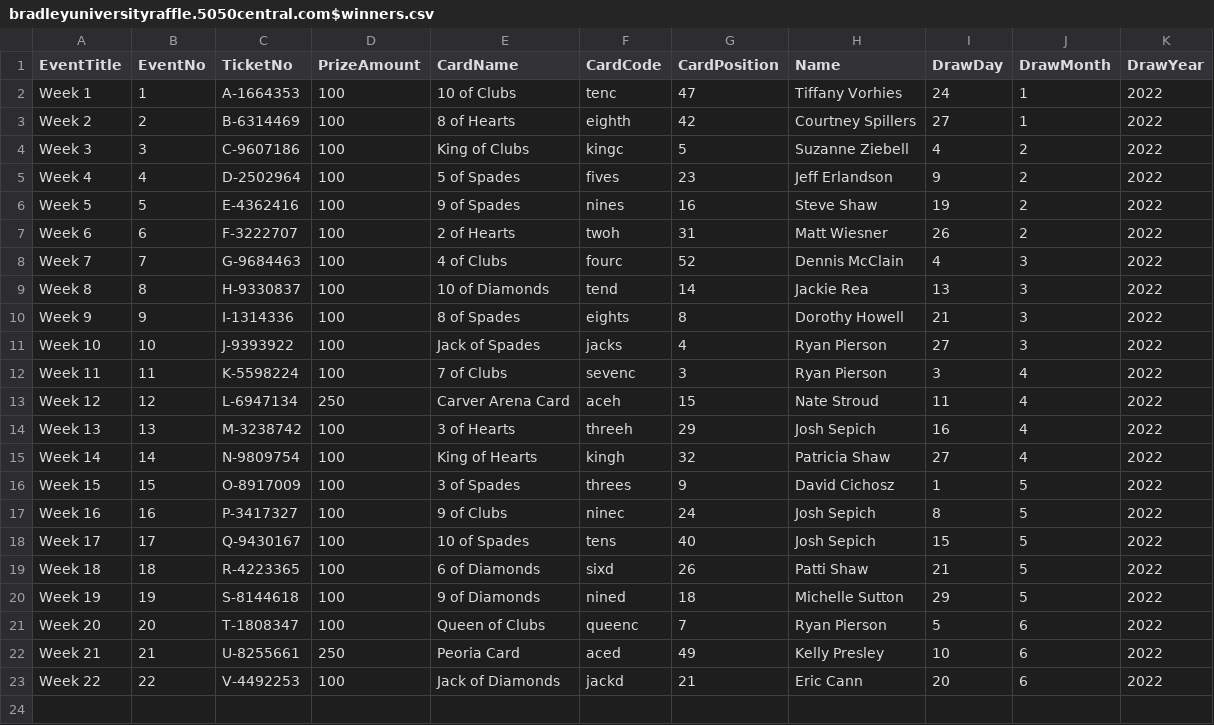
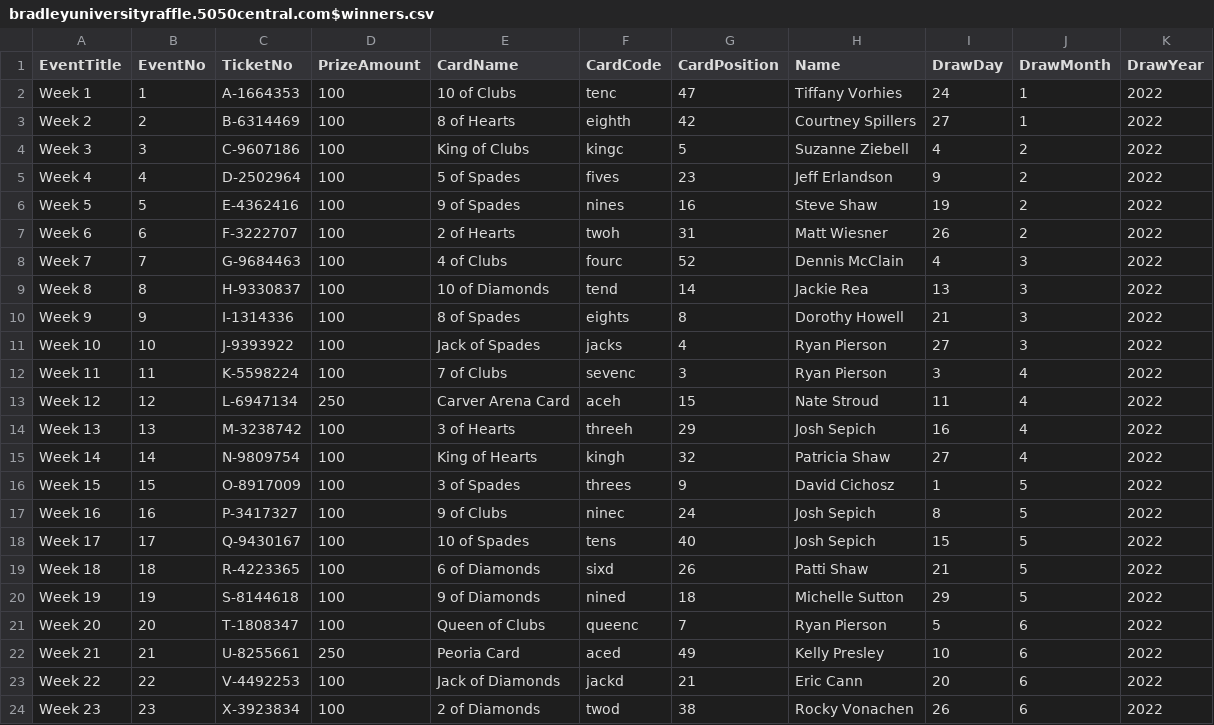
Before and after one commit to LuxYogasegaran/winners-list, a CSV file: bradleyuniversityraffle.5050central.com$winners.csv, drawn as a sheet.

Commit message:
Update bradley u winners csv

```diff
--- a/bradleyuniversityraffle.5050central.com$winners.csv
+++ b/bradleyuniversityraffle.5050central.com$winners.csv
@@ -23 +23,2 @@ Week 21,21,U-8255661,250,Peoria Card,aced,49,Kelly Presley,10,6,2022
 Week 22,22,V-4492253,100,Jack of Diamonds,jackd,21,Eric Cann,20,6,2022
+Week 23,23,X-3923834,100,2 of Diamonds,twod,38,Rocky Vonachen,26,6,2022
```
